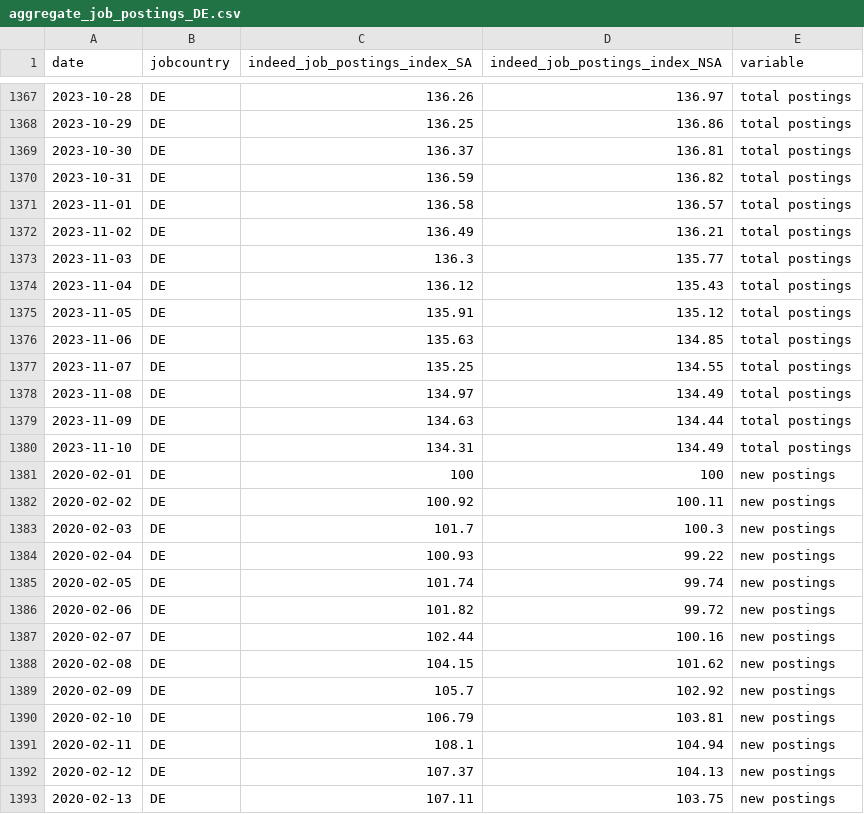
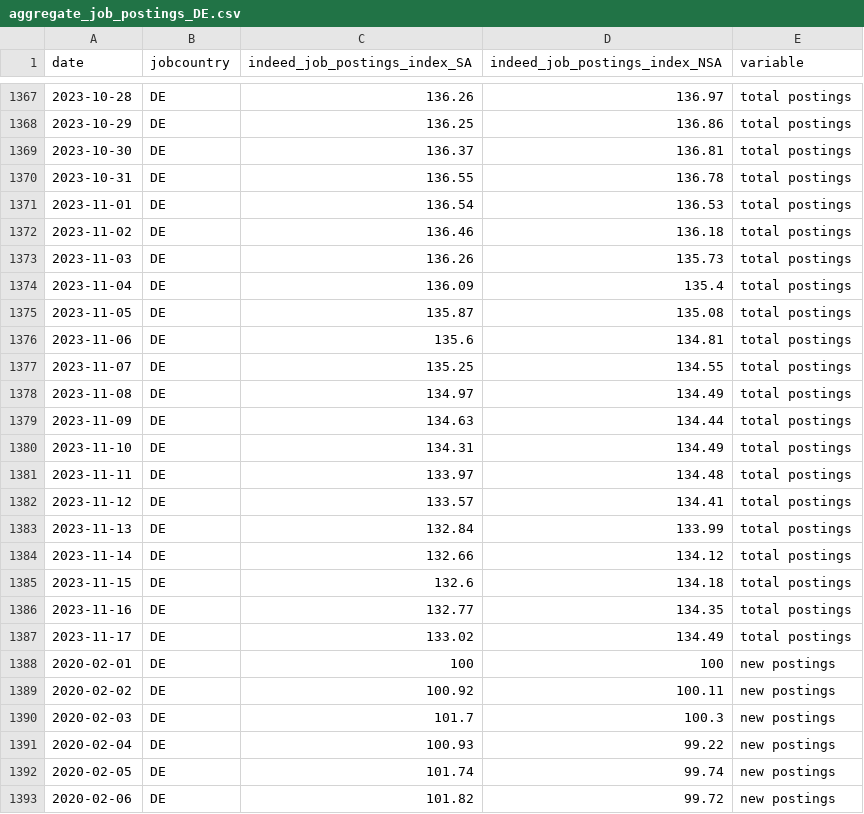
Before and after one commit to hiring-lab/job_postings_tracker, a CSV file: DE/aggregate_job_postings_DE.csv, drawn as a sheet; only a part is shown, gaps mark what is left out; the shorter side is filled out with more unchanged rows; the diff covers the shown part only.

```diff
--- a/DE/aggregate_job_postings_DE.csv
+++ b/DE/aggregate_job_postings_DE.csv
@@ -1369,9 +1369,9 @@ date,jobcountry,indeed_job_postings_index_SA,indeed_job_postings_index_NSA,varia
 2023-10-30,DE,136.37,136.81,total postings
-2023-10-31,DE,136.59,136.82,total postings
-2023-11-01,DE,136.58,136.57,total postings
-2023-11-02,DE,136.49,136.21,total postings
-2023-11-03,DE,136.3,135.77,total postings
-2023-11-04,DE,136.12,135.43,total postings
-2023-11-05,DE,135.91,135.12,total postings
-2023-11-06,DE,135.63,134.85,total postings
+2023-10-31,DE,136.55,136.78,total postings
+2023-11-01,DE,136.54,136.53,total postings
+2023-11-02,DE,136.46,136.18,total postings
+2023-11-03,DE,136.26,135.73,total postings
+2023-11-04,DE,136.09,135.4,total postings
+2023-11-05,DE,135.87,135.08,total postings
+2023-11-06,DE,135.6,134.81,total postings
 2023-11-07,DE,135.25,134.55,total postings
@@ -1380,2 +1380,9 @@ date,jobcountry,indeed_job_postings_index_SA,indeed_job_postings_index_NSA,varia
 2023-11-10,DE,134.31,134.49,total postings
+2023-11-11,DE,133.97,134.48,total postings
+2023-11-12,DE,133.57,134.41,total postings
+2023-11-13,DE,132.84,133.99,total postings
+2023-11-14,DE,132.66,134.12,total postings
+2023-11-15,DE,132.6,134.18,total postings
+2023-11-16,DE,132.77,134.35,total postings
+2023-11-17,DE,133.02,134.49,total postings
 2020-02-01,DE,100,100,new postings
```
Also changed, not shown: 7 added rows and 14 edited cells elsewhere in this file, CA/provincial_postings_ca.csv, GB/aggregate_job_postings_GB.csv, 13 other files.
